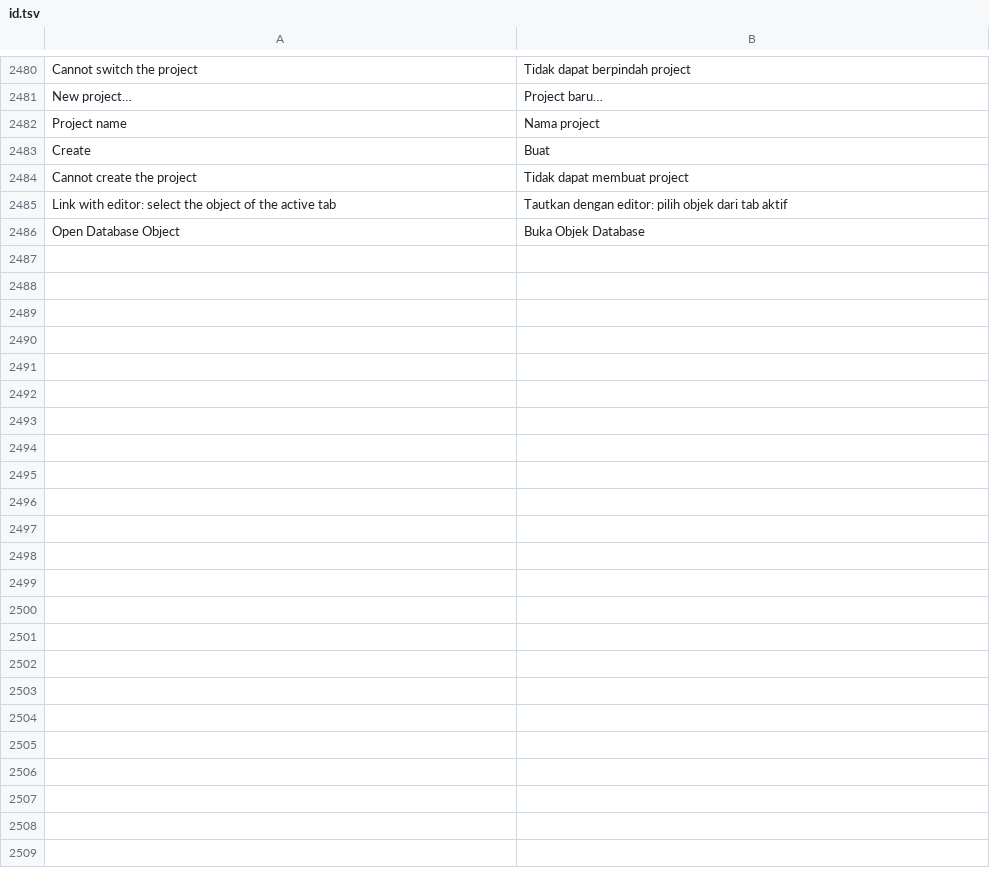
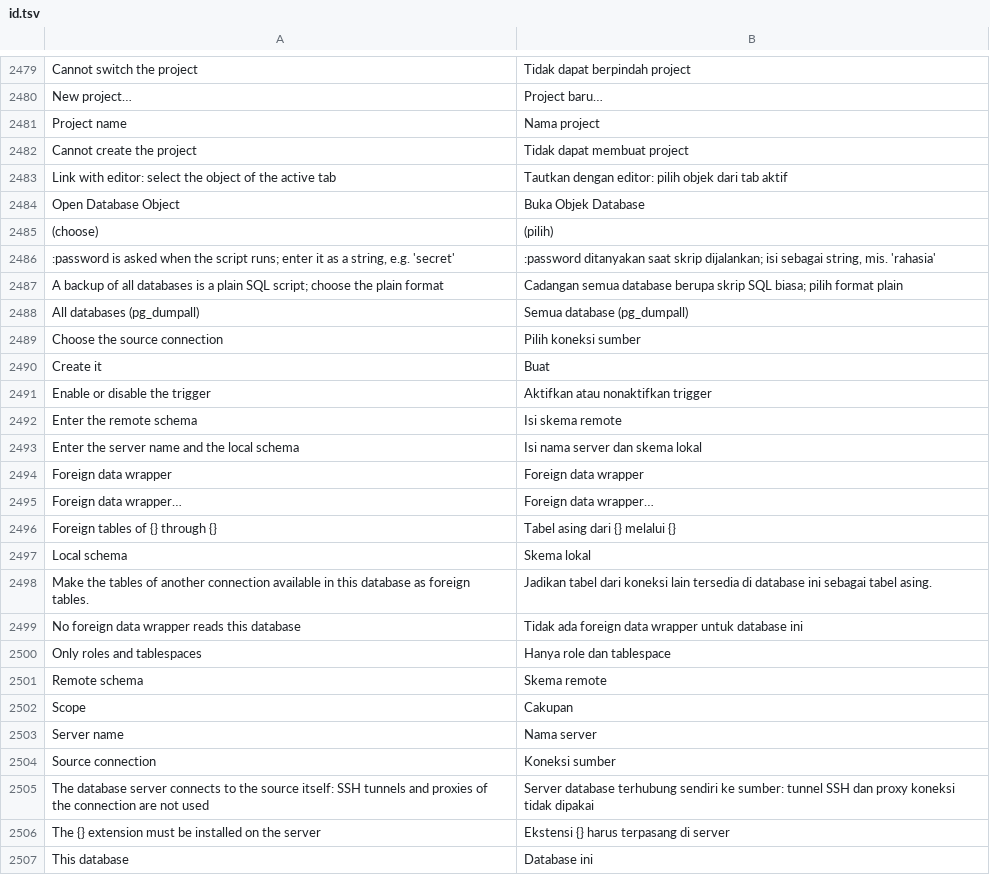
Before and after one commit to ilhamnadhif/dbiji, a TSV file: crates/dbiji-core/locales/id.tsv, drawn as a sheet; only a part is shown, gaps mark what is left out; removed rows and columns are numbered as before the commit, all else as after; the diff covers the shown part only; the diff names each change by its address in the sheet, - before the commit and + after, or states it on an @@ line.

```diff
--- a/crates/dbiji-core/locales/id.tsv
+++ b/crates/dbiji-core/locales/id.tsv
-row 2483: Create | Buat
+row 2485: (choose) | (pilih)
+row 2486: :password is asked when the script runs; enter it as a string, e.g. 'secret' | :password ditanyakan saat skrip dijalankan; isi sebagai string, mis. 'rahasia'
+row 2487: A backup of all databases is a plain SQL script; choose the plain format | Cadangan semua database berupa skrip SQL biasa; pilih format plain
+row 2488: All databases (pg_dumpall) | Semua database (pg_dumpall)
+row 2489: Choose the source connection | Pilih koneksi sumber
+row 2490: Create it | Buat
+row 2491: Enable or disable the trigger | Aktifkan atau nonaktifkan trigger
+row 2492: Enter the remote schema | Isi skema remote
+row 2493: Enter the server name and the local schema | Isi nama server dan skema lokal
+row 2494: Foreign data wrapper | Foreign data wrapper
+row 2495: Foreign data wrapper… | Foreign data wrapper…
+row 2496: Foreign tables of {} through {} | Tabel asing dari {} melalui {}
+row 2497: Local schema | Skema lokal
+row 2498: Make the tables of another connection available in this database as foreign tables. | Jadikan tabel dari koneksi lain tersedia di database ini sebagai tabel asing.
+row 2499: No foreign data wrapper reads this database | Tidak ada foreign data wrapper untuk database ini
+row 2500: Only roles and tablespaces | Hanya role dan tablespace
+row 2501: Remote schema | Skema remote
+row 2502: Scope | Cakupan
+row 2503: Server name | Nama server
+row 2504: Source connection | Koneksi sumber
+row 2505: The database server connects to the source itself: SSH tunnels and proxies of the connection are not used | Server database terhubung sendiri ke sumber: tunnel SSH dan proxy koneksi tidak dipakai
+row 2506: The {} extension must be installed on the server | Ekstensi {} harus terpasang di server
+row 2507: This database | Database ini
```
Also changed, not shown: 1 removed row elsewhere in this file, 14 other files.
